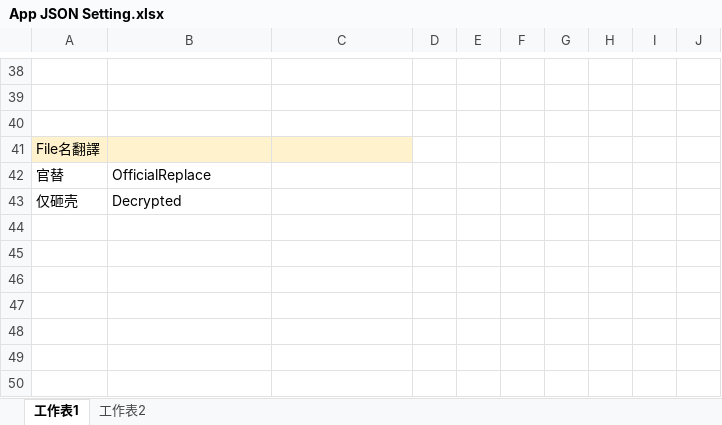
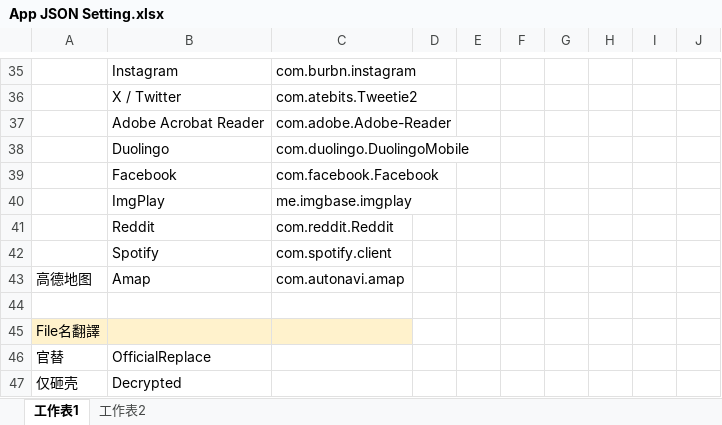
Before and after one commit to Megumi-B/CN-Dev-IPA-Mirror, an Excel workbook: App JSON Setting.xlsx, sheet 工作表1, drawn as a sheet; only a part is shown, gaps mark what is left out; values as stored, in another font and other column widths than the file's, no borders; addresses are those after the commit; the diff covers the shown part only; the diff names each change by its address in the sheet, - before the commit and + after, or states it on an @@ line.

```diff
--- a/App JSON Setting.xlsx (sheet 工作表1)
+++ b/App JSON Setting.xlsx (sheet 工作表1)
-row 35: (empty)
+row 35:  | Instagram | com.burbn.instagram
-row 36: (empty)
+row 36:  | X / Twitter | com.atebits.Tweetie2
+row 37:  | Adobe Acrobat Reader | com.adobe.Adobe-Reader
+row 38:  | Duolingo | com.duolingo.DuolingoMobile
+row 39:  | Facebook | com.facebook.Facebook
+row 40:  | ImgPlay | me.imgbase.imgplay
+row 41:  | Reddit | com.reddit.Reddit
+row 42:  | Spotify | com.spotify.client
+row 43: 高德地图 | Amap | com.autonavi.amap
```
Also changed, not shown: 3 removed rows and 30 edited cells elsewhere in this sheet, 10 other files.
